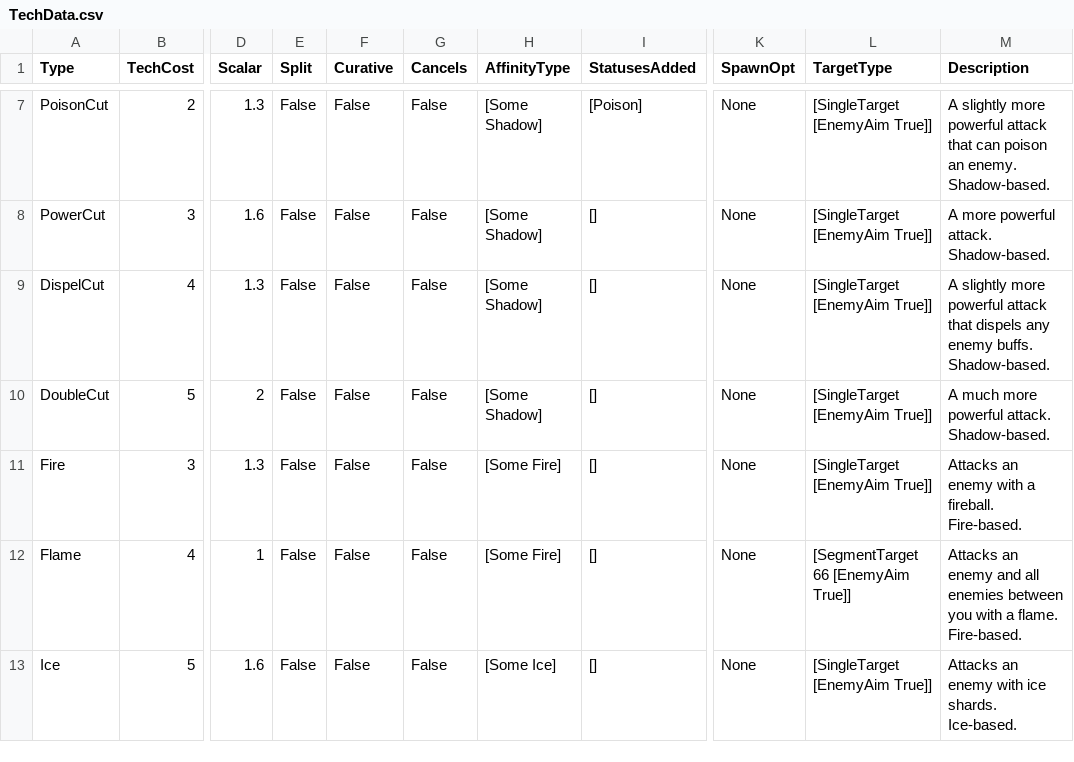
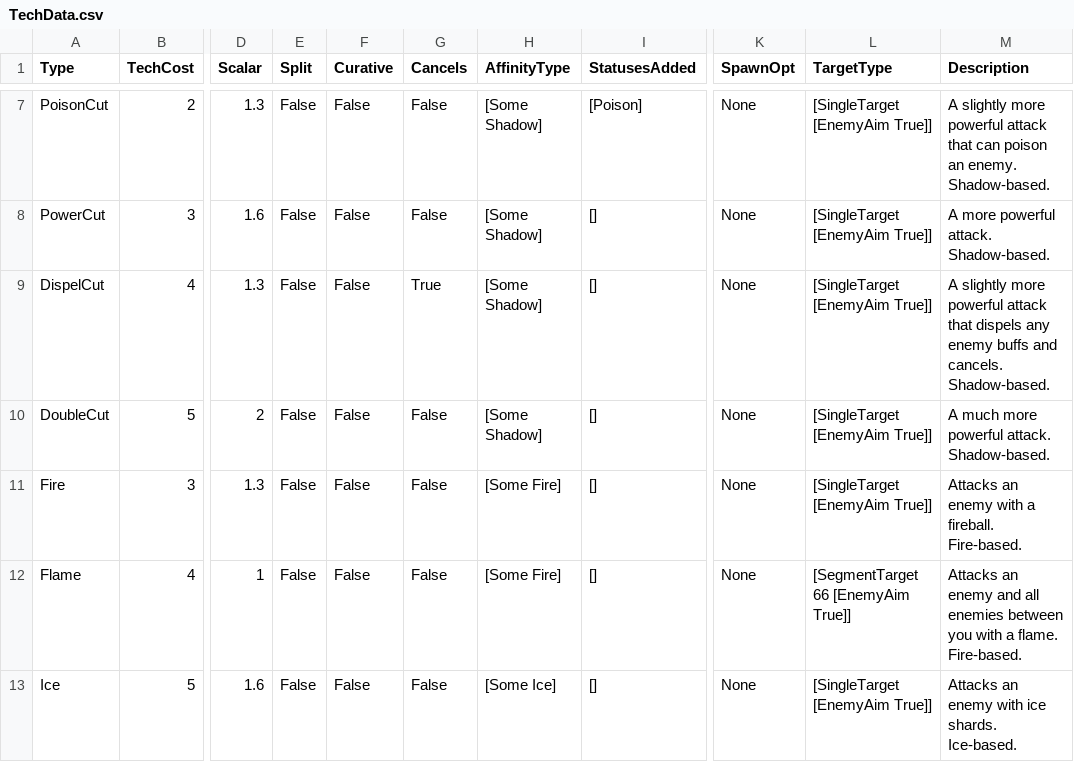
Before and after one commit to reinux/Nu, a CSV file: Projects/Omni Blade/Assets/Data/TechData.csv, drawn as a sheet; only a part is shown, gaps mark what is left out; the diff names each change by its address in the sheet, - before the commit and + after, or states it on an @@ line.

Commit message:
OB:. Made dispelCut cancel. OB: fixed 'leanrned' tech text.

```diff
--- a/Projects/Omni Blade/Assets/Data/TechData.csv
+++ b/Projects/Omni Blade/Assets/Data/TechData.csv
-G9 (Cancels): False
+G9 (Cancels): True
-M9 (Description): …any enemy buffs. Shadow-based.
+M9 (Description): …any enemy buffs and cancels. Shadow-based.
```
Also changed, not shown: 1 other file.
